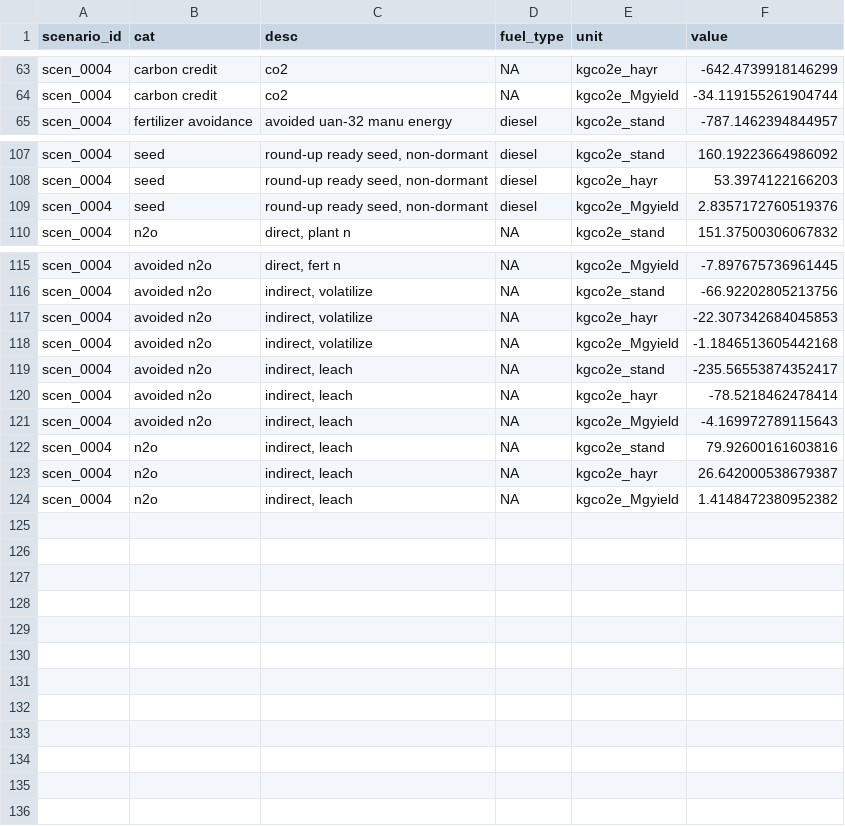
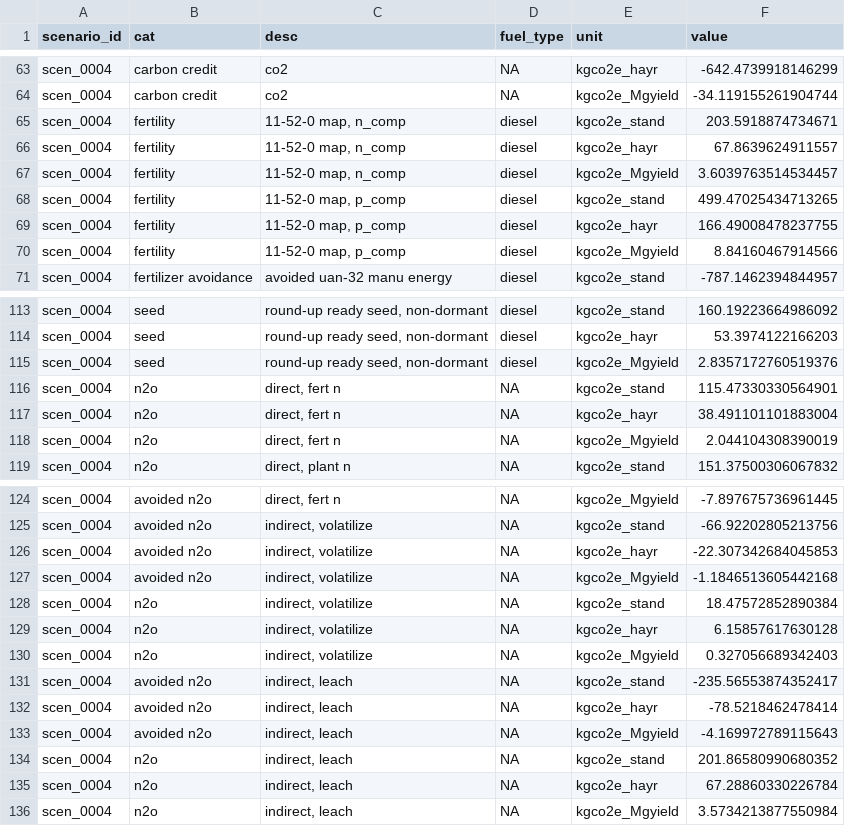
Before and after one commit to vanichols/alfalfa, a CSV file: R/data_out/scen_0004-res.csv, drawn as a sheet; only a part is shown, gaps mark what is left out; the diff covers the shown part only.

```diff
--- a/R/data_out/scen_0004-res.csv
+++ b/R/data_out/scen_0004-res.csv
@@ -64,2 +64,8 @@ scen_0004,carbon credit,co2,NA,kgco2e_hayr,-642.4739918146299
 scen_0004,carbon credit,co2,NA,kgco2e_Mgyield,-34.119155261904744
+scen_0004,fertility,"11-52-0 map, n_comp",diesel,kgco2e_stand,203.5918874734671
+scen_0004,fertility,"11-52-0 map, n_comp",diesel,kgco2e_hayr,67.8639624911557
+scen_0004,fertility,"11-52-0 map, n_comp",diesel,kgco2e_Mgyield,3.6039763514534457
+scen_0004,fertility,"11-52-0 map, p_comp",diesel,kgco2e_stand,499.47025434713265
+scen_0004,fertility,"11-52-0 map, p_comp",diesel,kgco2e_hayr,166.49008478237755
+scen_0004,fertility,"11-52-0 map, p_comp",diesel,kgco2e_Mgyield,8.84160467914566
 scen_0004,fertilizer avoidance,avoided uan-32 manu energy,diesel,kgco2e_stand,-787.1462394844957
@@ -109,2 +115,5 @@ scen_0004,seed,"round-up ready seed, non-dormant",diesel,kgco2e_hayr,53.39741221
 scen_0004,seed,"round-up ready seed, non-dormant",diesel,kgco2e_Mgyield,2.8357172760519376
+scen_0004,n2o,"direct, fert n",NA,kgco2e_stand,115.47330330564901
+scen_0004,n2o,"direct, fert n",NA,kgco2e_hayr,38.491101101883004
+scen_0004,n2o,"direct, fert n",NA,kgco2e_Mgyield,2.044104308390019
 scen_0004,n2o,"direct, plant n",NA,kgco2e_stand,151.37500306067832
@@ -118,2 +127,5 @@ scen_0004,avoided n2o,"indirect, volatilize",NA,kgco2e_hayr,-22.307342684045853
 scen_0004,avoided n2o,"indirect, volatilize",NA,kgco2e_Mgyield,-1.1846513605442168
+scen_0004,n2o,"indirect, volatilize",NA,kgco2e_stand,18.47572852890384
+scen_0004,n2o,"indirect, volatilize",NA,kgco2e_hayr,6.15857617630128
+scen_0004,n2o,"indirect, volatilize",NA,kgco2e_Mgyield,0.327056689342403
 scen_0004,avoided n2o,"indirect, leach",NA,kgco2e_stand,-235.56553874352417
@@ -121,4 +133,4 @@ scen_0004,avoided n2o,"indirect, leach",NA,kgco2e_hayr,-78.5218462478414
 scen_0004,avoided n2o,"indirect, leach",NA,kgco2e_Mgyield,-4.169972789115643
-scen_0004,n2o,"indirect, leach",NA,kgco2e_stand,79.92600161603816
-scen_0004,n2o,"indirect, leach",NA,kgco2e_hayr,26.642000538679387
-scen_0004,n2o,"indirect, leach",NA,kgco2e_Mgyield,1.4148472380952382
+scen_0004,n2o,"indirect, leach",NA,kgco2e_stand,201.86580990680352
+scen_0004,n2o,"indirect, leach",NA,kgco2e_hayr,67.28860330226784
+scen_0004,n2o,"indirect, leach",NA,kgco2e_Mgyield,3.5734213877550984
```
Also changed, not shown: 6 edited cells elsewhere in this file, R/data_out/scen_0001-res.csv, R/data_out/scen_0002-res.csv, 46 other files.
